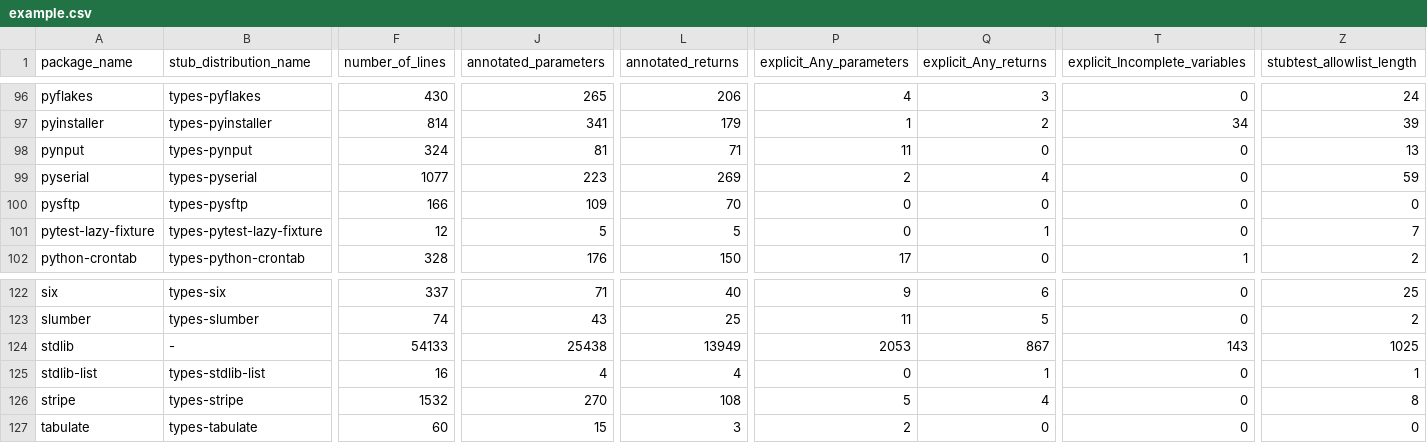
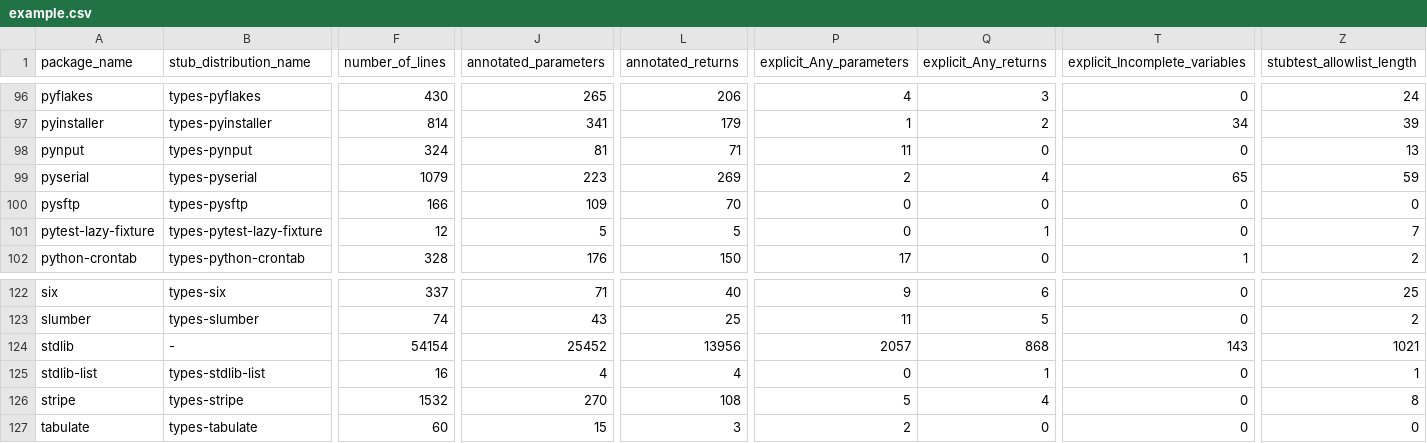
Before and after one commit to AlexWaygood/typeshed-stats, a CSV file: examples/example.csv, drawn as a sheet; only a part is shown, gaps mark what is left out; the diff names each change by its address in the sheet, - before the commit and + after, or states it on an @@ line.

Commit message:
👷 Automated regeneration of examples and docs

```diff
--- a/examples/example.csv
+++ b/examples/example.csv
-F99 (number_of_lines): 1077
+F99 (number_of_lines): 1079
-T99 (explicit_Incomplete_variables): 0
+T99 (explicit_Incomplete_variables): 65
-F124 (number_of_lines): 54133
+F124 (number_of_lines): 54154
-J124 (annotated_parameters): 25438
+J124 (annotated_parameters): 25452
-L124 (annotated_returns): 13949
+L124 (annotated_returns): 13956
-P124 (explicit_Any_parameters): 2053
+P124 (explicit_Any_parameters): 2057
-Q124 (explicit_Any_returns): 867
+Q124 (explicit_Any_returns): 868
-Z124 (stubtest_allowlist_length): 1025
+Z124 (stubtest_allowlist_length): 1021
```
Also changed, not shown: 2 other files.
